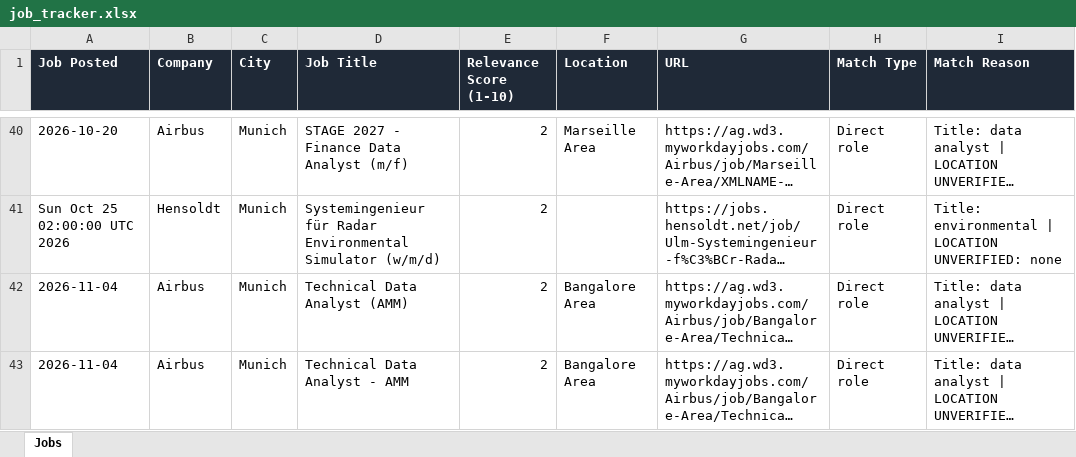
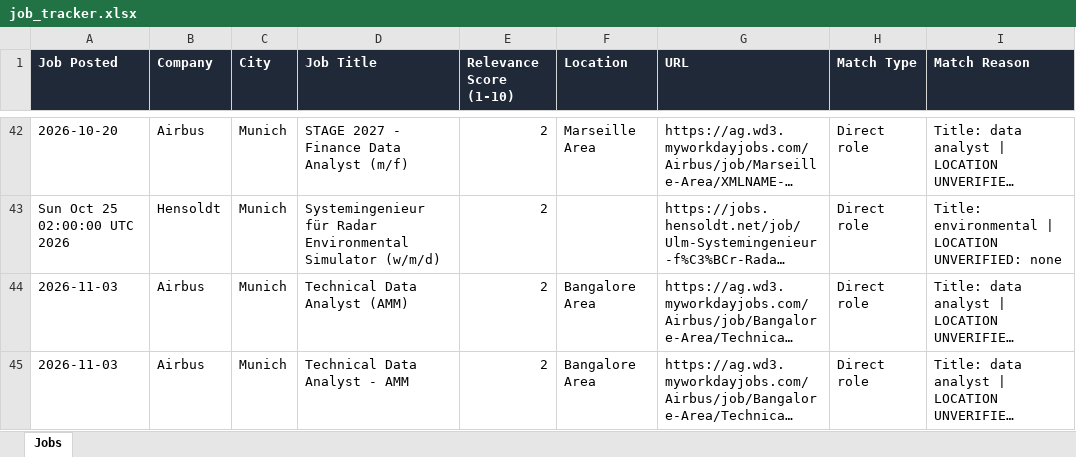
Before and after one commit to ifeellikeadev/Sustainabilityyy, an Excel workbook: data/job_tracker.xlsx, sheet Jobs, drawn as a sheet; only a part is shown, gaps mark what is left out; long unchanged cells end in …; values as stored, in another font and other column widths than the file's, no borders; addresses are those after the commit; the diff covers the shown part only; the diff names each change by its address in the sheet, - before the commit and + after, or states it on an @@ line.

```diff
--- a/data/job_tracker.xlsx (sheet Jobs)
+++ b/data/job_tracker.xlsx (sheet Jobs)
-A44:A45 (Job Posted): 2026-11-04
+A44:A45 (Job Posted): 2026-11-03
```
Also changed, not shown: 2 added rows and 16 edited cells elsewhere in this sheet, 4 other files.
